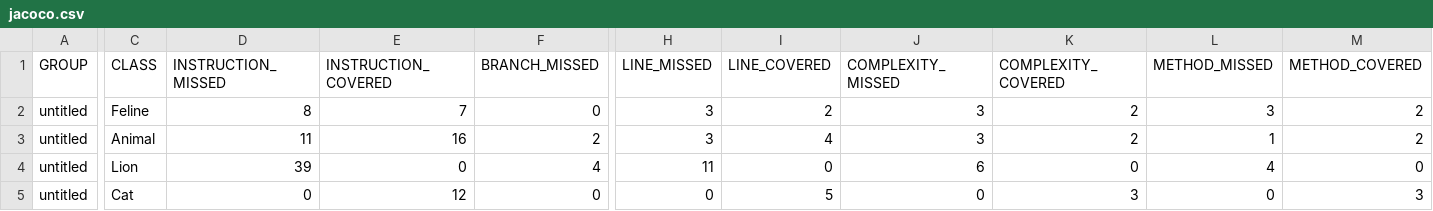
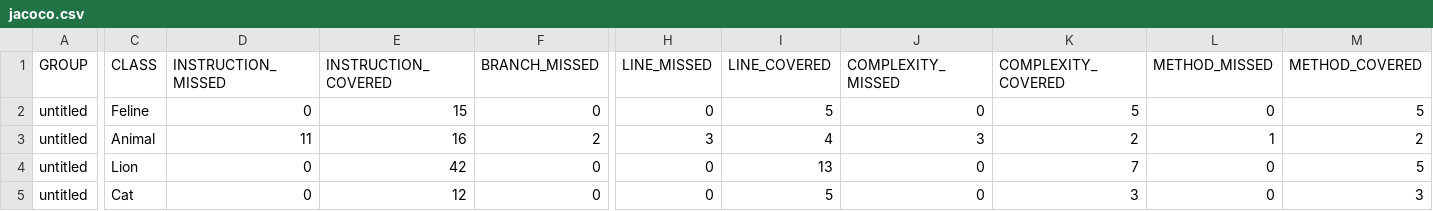
Before and after one commit to KorolkovAlSg/qa_java, a CSV file: target/site/jacoco/jacoco.csv, drawn as a sheet; only a part is shown, gaps mark what is left out; the diff covers the shown part only; the diff names each change by its address in the sheet, - before the commit and + after, or states it on an @@ line.

```diff
--- a/target/site/jacoco/jacoco.csv
+++ b/target/site/jacoco/jacoco.csv
-D2 (INSTRUCTION_MISSED): 8
+D2 (INSTRUCTION_MISSED): 0
-E2 (INSTRUCTION_COVERED): 7
+E2 (INSTRUCTION_COVERED): 15
-H2 (LINE_MISSED): 3
+H2 (LINE_MISSED): 0
-I2 (LINE_COVERED): 2
+I2 (LINE_COVERED): 5
-J2 (COMPLEXITY_MISSED): 3
+J2 (COMPLEXITY_MISSED): 0
-K2 (COMPLEXITY_COVERED): 2
+K2 (COMPLEXITY_COVERED): 5
-L2 (METHOD_MISSED): 3
+L2 (METHOD_MISSED): 0
-M2 (METHOD_COVERED): 2
+M2 (METHOD_COVERED): 5
-D4 (INSTRUCTION_MISSED): 39
+D4 (INSTRUCTION_MISSED): 0
-E4 (INSTRUCTION_COVERED): 0
+E4 (INSTRUCTION_COVERED): 42
-F4 (BRANCH_MISSED): 4
+F4 (BRANCH_MISSED): 0
-H4 (LINE_MISSED): 11
+H4 (LINE_MISSED): 0
-I4 (LINE_COVERED): 0
+I4 (LINE_COVERED): 13
-J4 (COMPLEXITY_MISSED): 6
+J4 (COMPLEXITY_MISSED): 0
-K4 (COMPLEXITY_COVERED): 0
+K4 (COMPLEXITY_COVERED): 7
-L4 (METHOD_MISSED): 4
+L4 (METHOD_MISSED): 0
-M4 (METHOD_COVERED): 0
+M4 (METHOD_COVERED): 5
```
Also changed, not shown: 1 edited cell elsewhere in this file, 14 other files.
